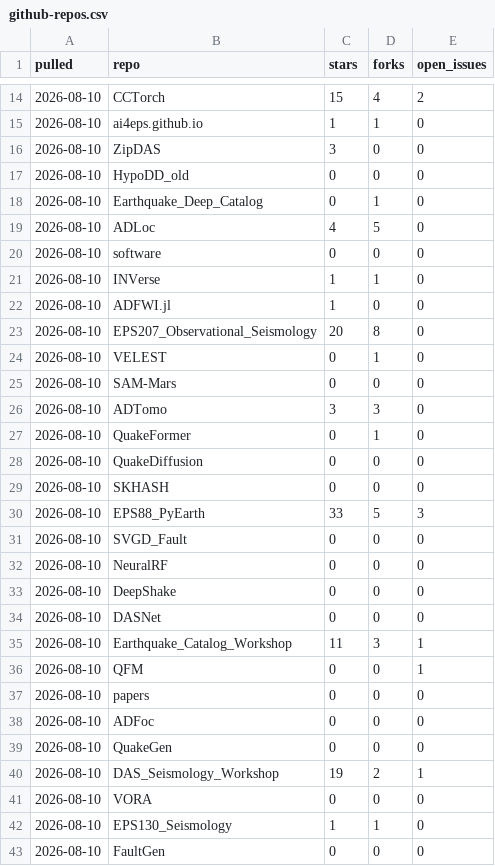
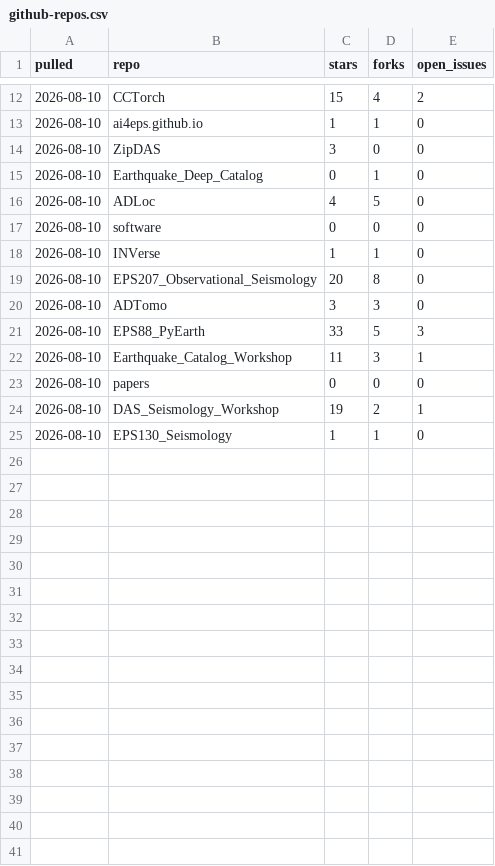
Before and after one commit to AI4EPS/.github, a CSV file: data/github-repos.csv, drawn as a sheet; only a part is shown, gaps mark what is left out; the diff covers the shown part only.

Commit message:
Exclude private repos from the traffic archive
The listing endpoint returns private repos to a repo-scoped token, so the
collector was writing their names and activity into a CSV committed to this
public repository - 672 of 1,344 rows across 24 private repos. Filters them
out and purges the rows already committed.

```diff
--- a/data/github-repos.csv
+++ b/data/github-repos.csv
@@ -16,3 +14,2 @@ pulled,repo,stars,forks,open_issues
 2026-08-10,ZipDAS,3,0,0
-2026-08-10,HypoDD_old,0,0,0
 2026-08-10,Earthquake_Deep_Catalog,0,1,0
@@ -21,23 +18,8 @@ pulled,repo,stars,forks,open_issues
 2026-08-10,INVerse,1,1,0
-2026-08-10,ADFWI.jl,1,0,0
 2026-08-10,EPS207_Observational_Seismology,20,8,0
-2026-08-10,VELEST,0,1,0
-2026-08-10,SAM-Mars,0,0,0
 2026-08-10,ADTomo,3,3,0
-2026-08-10,QuakeFormer,0,1,0
-2026-08-10,QuakeDiffusion,0,0,0
-2026-08-10,SKHASH,0,0,0
 2026-08-10,EPS88_PyEarth,33,5,3
-2026-08-10,SVGD_Fault,0,0,0
-2026-08-10,NeuralRF,0,0,0
-2026-08-10,DeepShake,0,0,0
-2026-08-10,DASNet,0,0,0
 2026-08-10,Earthquake_Catalog_Workshop,11,3,1
-2026-08-10,QFM,0,0,1
 2026-08-10,papers,0,0,0
-2026-08-10,ADFoc,0,0,0
-2026-08-10,QuakeGen,0,0,0
 2026-08-10,DAS_Seismology_Workshop,19,2,1
-2026-08-10,VORA,0,0,0
 2026-08-10,EPS130_Seismology,1,1,0
-2026-08-10,FaultGen,0,0,0
```
Also changed, not shown: 8 removed rows and 1 edited cell elsewhere in this file, 2 other files.
